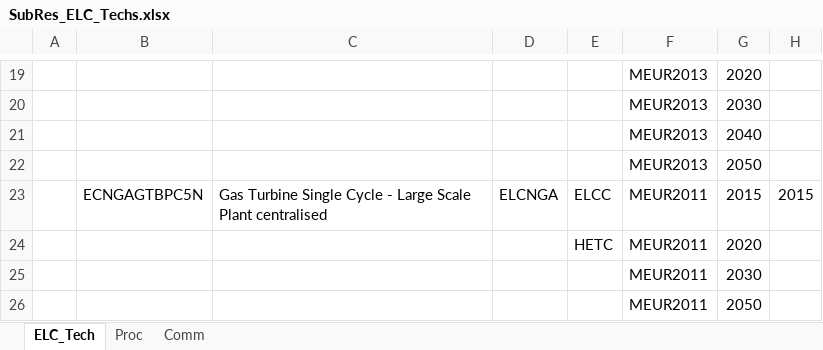
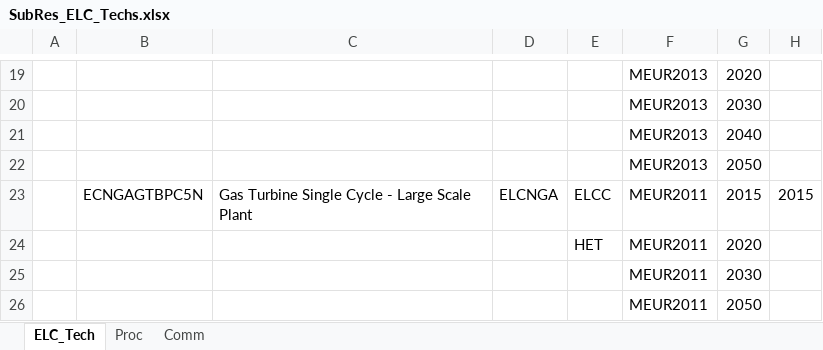
Before and after one commit to olejandro/times-shire, an Excel workbook: SubRES_TMPL/SubRes_ELC_Techs.xlsx, sheet ELC_Tech, drawn as a sheet; only a part is shown, gaps mark what is left out; values as stored, in another font and other column widths than the file's, no borders; charts and pictures not drawn; the diff names each change by its address in the sheet, - before the commit and + after, or states it on an @@ line.

```diff
--- a/SubRES_TMPL/SubRes_ELC_Techs.xlsx (sheet ELC_Tech)
+++ b/SubRES_TMPL/SubRes_ELC_Techs.xlsx (sheet ELC_Tech)
-C23: …Scale Plant centralised
+C23: …Scale Plant
-E24: HETC
+E24: HET
```
Also changed, not shown: SubRES_TMPL/SubRes_SUP_BioRefineries.xlsx.
